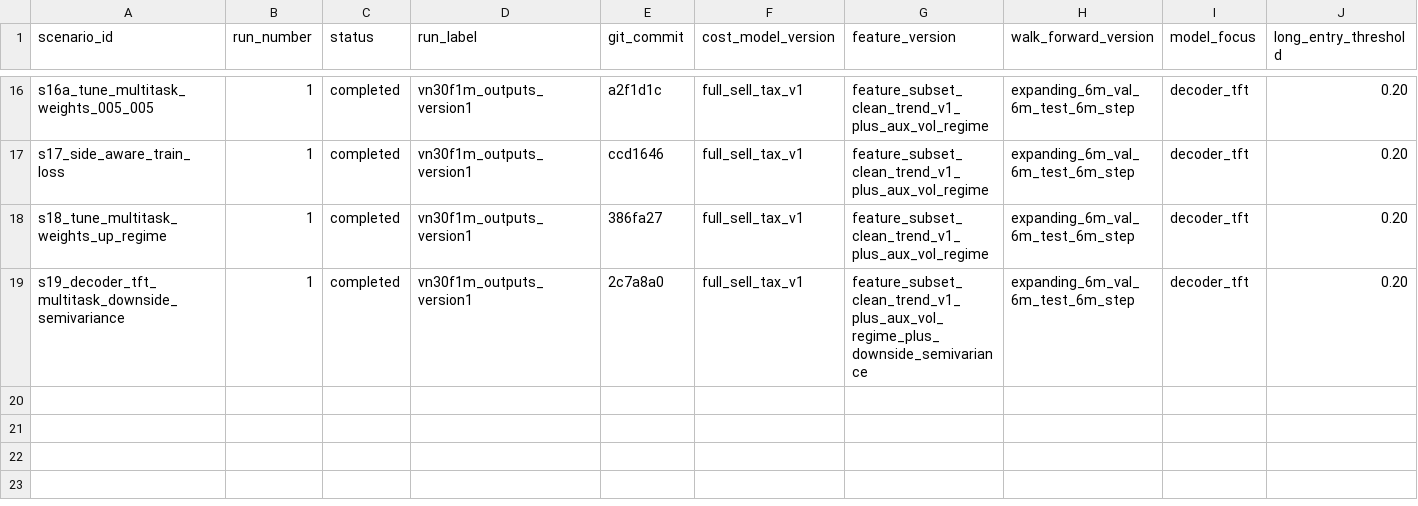
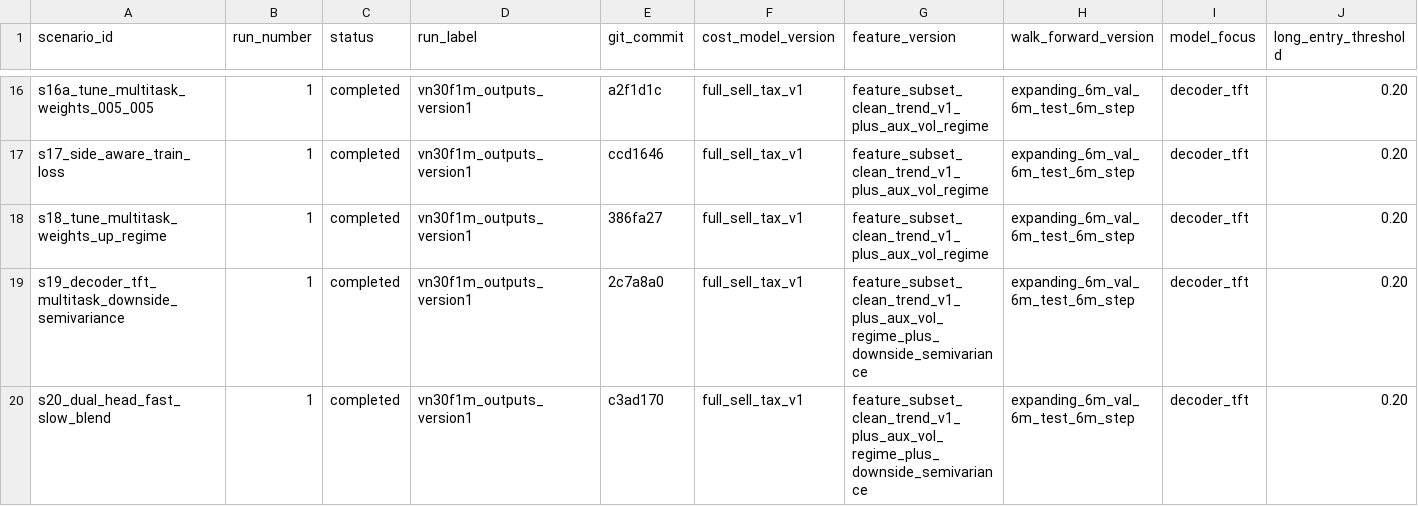
Before and after one commit to votranhuonggiang/Trading-with-the-Momentum-Transformer, a CSV file: outputs/backtest_scenario_registry.csv, drawn as a sheet; only a part is shown, gaps mark what is left out; rows hold the shown columns only; the diff names each change by its address in the sheet, - before the commit and + after, or states it on an @@ line.

```diff
--- a/outputs/backtest_scenario_registry.csv
+++ b/outputs/backtest_scenario_registry.csv
+row 20: s20_dual_head_fast_slow_blend | 1 | completed | vn30f1m_outputs_version1 | c3ad170 | full_sell_tax_v1 | feature_subset_clean_trend_v1_plus_aux_vol_regime_plus_downside_semivariance | expanding_6m_val_6m_test_6m_step | decoder_tft | 0.20
```
Also changed, not shown: outputs/vn30f1m_outputs_version1/metrics/walk_forward_results.csv, outputs/vn30f1m_outputs_version1/tables/daily_metrics_summary.csv, 7 other files.
